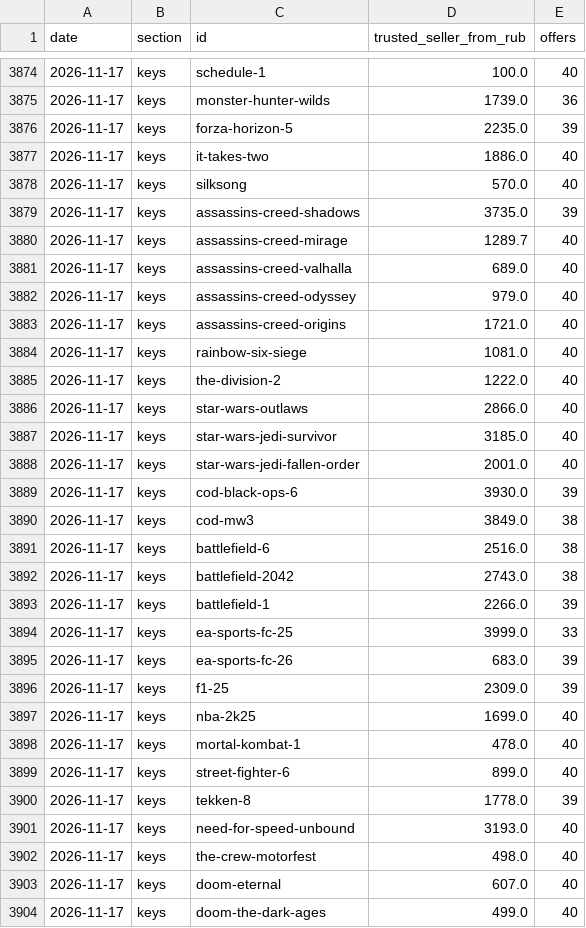
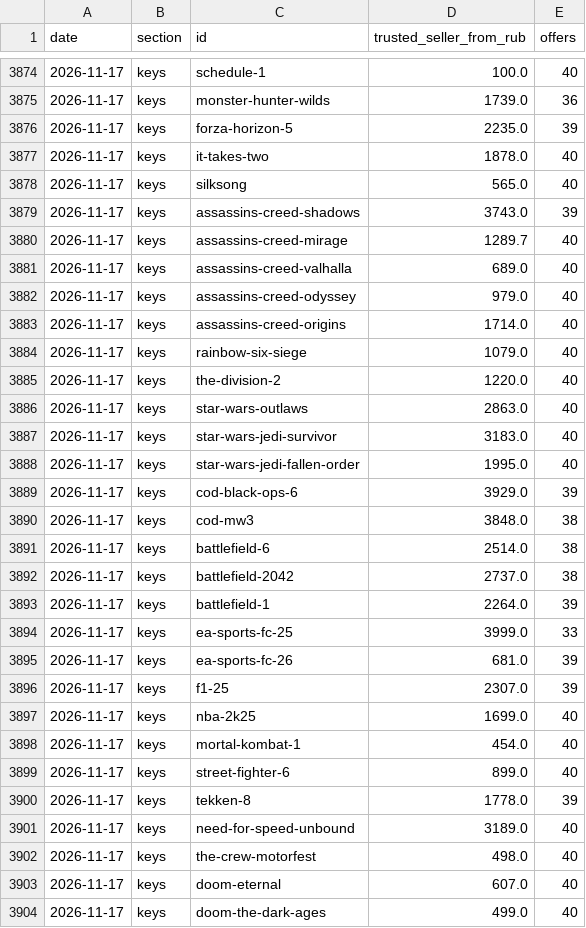
Before and after one commit to PavlShe/KeyRadar, a CSV file: data/history/prices_daily.csv, drawn as a sheet; only a part is shown, gaps mark what is left out; the diff covers the shown part only.

```diff
--- a/data/history/prices_daily.csv
+++ b/data/history/prices_daily.csv
@@ -3876,5 +3876,5 @@ date,section,id,trusted_seller_from_rub,offers
 2026-11-17,keys,forza-horizon-5,2235.0,39
-2026-11-17,keys,it-takes-two,1886.0,40
-2026-11-17,keys,silksong,570.0,40
-2026-11-17,keys,assassins-creed-shadows,3735.0,39
+2026-11-17,keys,it-takes-two,1878.0,40
+2026-11-17,keys,silksong,565.0,40
+2026-11-17,keys,assassins-creed-shadows,3743.0,39
 2026-11-17,keys,assassins-creed-mirage,1289.7,40
@@ -3882,21 +3882,21 @@ date,section,id,trusted_seller_from_rub,offers
 2026-11-17,keys,assassins-creed-odyssey,979.0,40
-2026-11-17,keys,assassins-creed-origins,1721.0,40
-2026-11-17,keys,rainbow-six-siege,1081.0,40
-2026-11-17,keys,the-division-2,1222.0,40
-2026-11-17,keys,star-wars-outlaws,2866.0,40
-2026-11-17,keys,star-wars-jedi-survivor,3185.0,40
-2026-11-17,keys,star-wars-jedi-fallen-order,2001.0,40
-2026-11-17,keys,cod-black-ops-6,3930.0,39
-2026-11-17,keys,cod-mw3,3849.0,38
-2026-11-17,keys,battlefield-6,2516.0,38
-2026-11-17,keys,battlefield-2042,2743.0,38
-2026-11-17,keys,battlefield-1,2266.0,39
+2026-11-17,keys,assassins-creed-origins,1714.0,40
+2026-11-17,keys,rainbow-six-siege,1079.0,40
+2026-11-17,keys,the-division-2,1220.0,40
+2026-11-17,keys,star-wars-outlaws,2863.0,40
+2026-11-17,keys,star-wars-jedi-survivor,3183.0,40
+2026-11-17,keys,star-wars-jedi-fallen-order,1995.0,40
+2026-11-17,keys,cod-black-ops-6,3929.0,39
+2026-11-17,keys,cod-mw3,3848.0,38
+2026-11-17,keys,battlefield-6,2514.0,38
+2026-11-17,keys,battlefield-2042,2737.0,38
+2026-11-17,keys,battlefield-1,2264.0,39
 2026-11-17,keys,ea-sports-fc-25,3999.0,33
-2026-11-17,keys,ea-sports-fc-26,683.0,39
-2026-11-17,keys,f1-25,2309.0,39
+2026-11-17,keys,ea-sports-fc-26,681.0,39
+2026-11-17,keys,f1-25,2307.0,39
 2026-11-17,keys,nba-2k25,1699.0,40
-2026-11-17,keys,mortal-kombat-1,478.0,40
+2026-11-17,keys,mortal-kombat-1,454.0,40
 2026-11-17,keys,street-fighter-6,899.0,40
 2026-11-17,keys,tekken-8,1778.0,39
-2026-11-17,keys,need-for-speed-unbound,3193.0,40
+2026-11-17,keys,need-for-speed-unbound,3189.0,40
 2026-11-17,keys,the-crew-motorfest,498.0,40
```
Also changed, not shown: 111 edited cells elsewhere in this file, data/ai_subscriptions.csv, data/history/ai_daily.csv, 5 other files.
